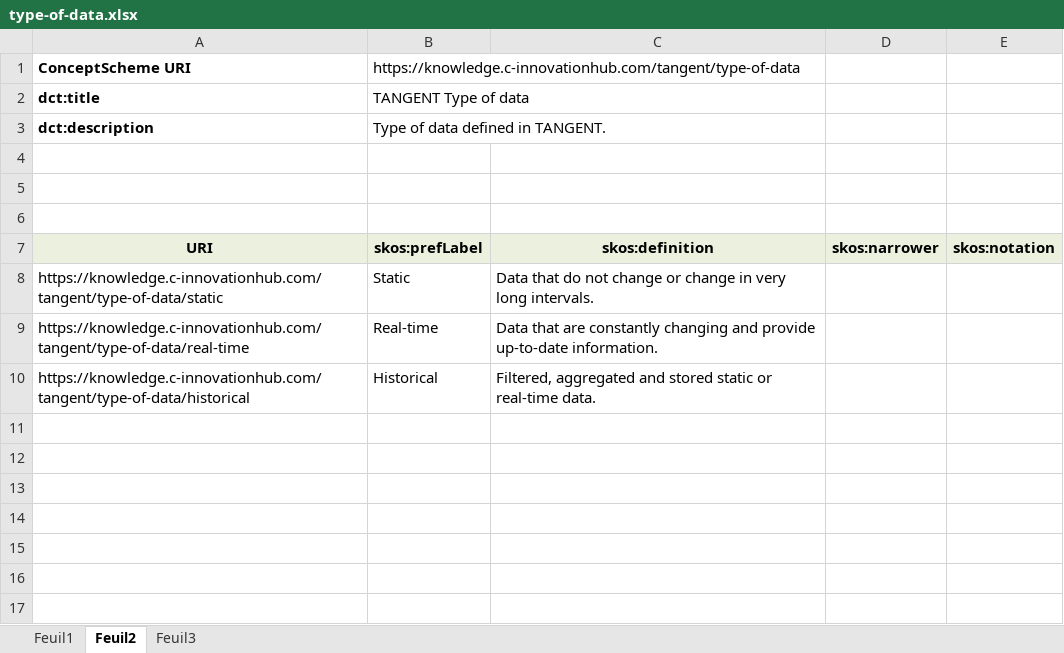
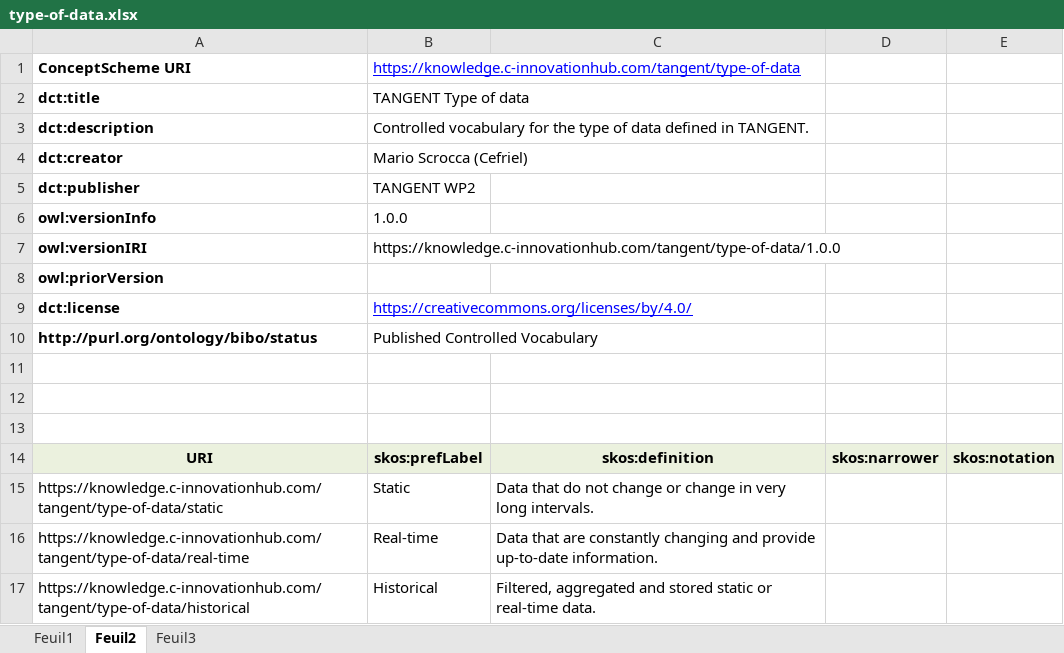
Before and after one commit to cefriel/tandcatap, an Excel workbook: type-of-data/type-of-data.xlsx, sheet Feuil2, drawn as a sheet; values as stored, in another font and other column widths than the file's, no borders; the diff names each change by its address in the sheet, - before the commit and + after, or states it on an @@ line.

Commit message:
Fix controlled vocabularies documentation

```diff
--- a/type-of-data/type-of-data.xlsx (sheet Feuil2)
+++ b/type-of-data/type-of-data.xlsx (sheet Feuil2)
@@ B1 underline: off → on, text colour: black → #0000FF @@
-B3: Type of data…
+B3: Controlled vocabulary for the type of data…
+row 4: dct:creator | Mario Scrocca (Cefriel)
+row 5: dct:publisher | TANGENT WP2
+row 6: owl:versionInfo | 1.0.0
+row 7: owl:versionIRI | https://knowledge.c-innovationhub.com/tangent/type-of-data/1.0.0
+row 8: owl:priorVersion
+row 9: dct:license | https://creativecommons.org/licenses/by/4.0/
+row 10: http://purl.org/ontology/bibo/status | Published Controlled Vocabulary
```
Also changed, not shown: data-requirements/data-requirements.xlsx, status/status.xlsx, 51 other files.
